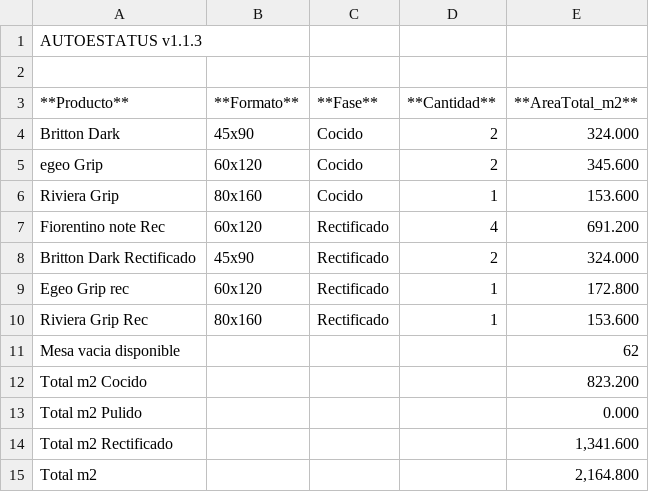
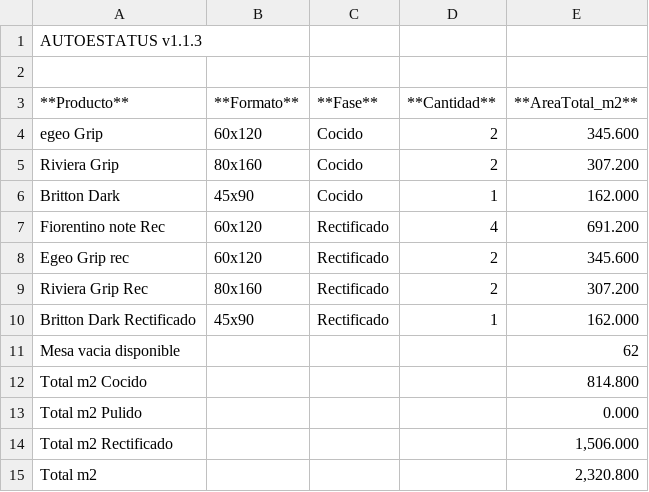
Before and after one commit to teclgvp3-droid/Estatus-De-Productos, a TSV file: recuento_productos.tsv, drawn as a sheet.

Commit message:
AUTOESTATUS update 2026-10-16 08:07:02

```diff
--- a/recuento_productos.tsv
+++ b/recuento_productos.tsv
@@ -3,13 +3,13 @@
 **Producto**	**Formato**	**Fase**	**Cantidad**	**AreaTotal_m2**
-Britton Dark	45x90	Cocido	2	324.000
 egeo Grip	60x120	Cocido	2	345.600
-Riviera Grip	80x160	Cocido	1	153.600
+Riviera Grip	80x160	Cocido	2	307.200
+Britton Dark	45x90	Cocido	1	162.000
 Fiorentino note Rec	60x120	Rectificado	4	691.200
-Britton Dark Rectificado	45x90	Rectificado	2	324.000
-Egeo Grip rec	60x120	Rectificado	1	172.800
-Riviera Grip Rec	80x160	Rectificado	1	153.600
+Egeo Grip rec	60x120	Rectificado	2	345.600
+Riviera Grip Rec	80x160	Rectificado	2	307.200
+Britton Dark Rectificado	45x90	Rectificado	1	162.000
 Mesa vacia disponible				62
-Total m2 Cocido				823.200
+Total m2 Cocido				814.800
 Total m2 Pulido				0.000
-Total m2 Rectificado				1,341.600
-Total m2				2,164.800
+Total m2 Rectificado				1,506.000
+Total m2				2,320.800
```
